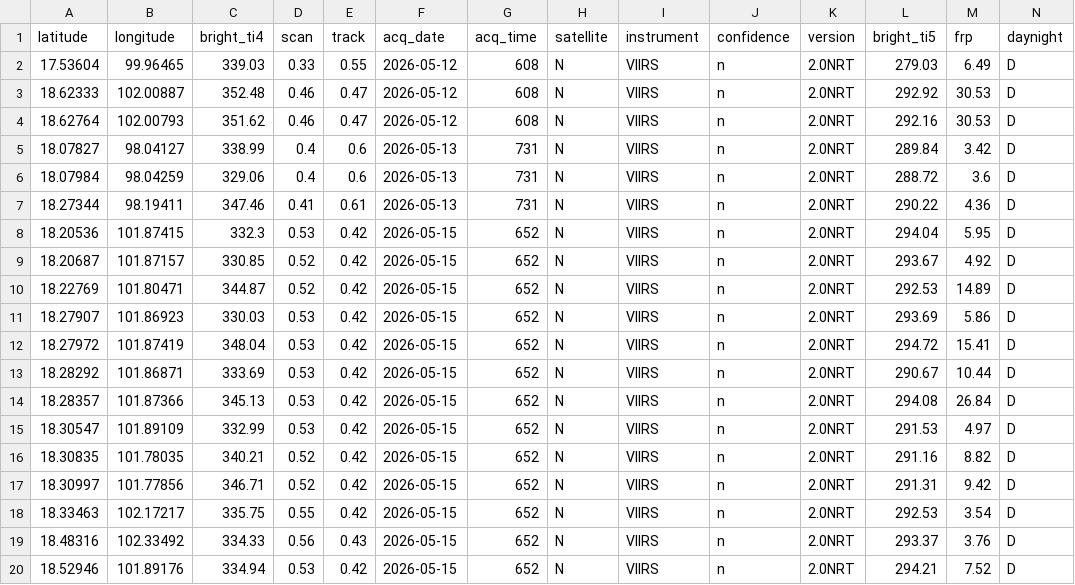
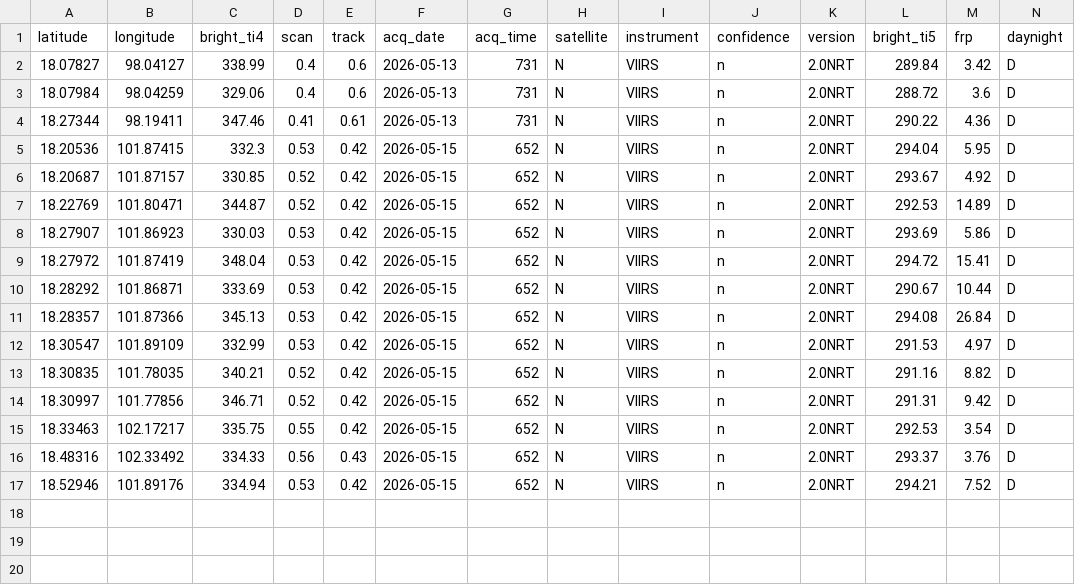
Before and after one commit to puttibenz/pm2.5, a CSV file: data/processed/firms_recent_hotspots.csv, drawn as a sheet.

```diff
--- a/data/processed/firms_recent_hotspots.csv
+++ b/data/processed/firms_recent_hotspots.csv
@@ -1,5 +1,2 @@
 latitude,longitude,bright_ti4,scan,track,acq_date,acq_time,satellite,instrument,confidence,version,bright_ti5,frp,daynight
-17.53604,99.96465,339.03,0.33,0.55,2026-05-12,608,N,VIIRS,n,2.0NRT,279.03,6.49,D
-18.62333,102.00887,352.48,0.46,0.47,2026-05-12,608,N,VIIRS,n,2.0NRT,292.92,30.53,D
-18.62764,102.00793,351.62,0.46,0.47,2026-05-12,608,N,VIIRS,n,2.0NRT,292.16,30.53,D
 18.07827,98.04127,338.99,0.4,0.6,2026-05-13,731,N,VIIRS,n,2.0NRT,289.84,3.42,D
```
Also changed, not shown: predictions/predictions_7d.csv, 1 other file.
